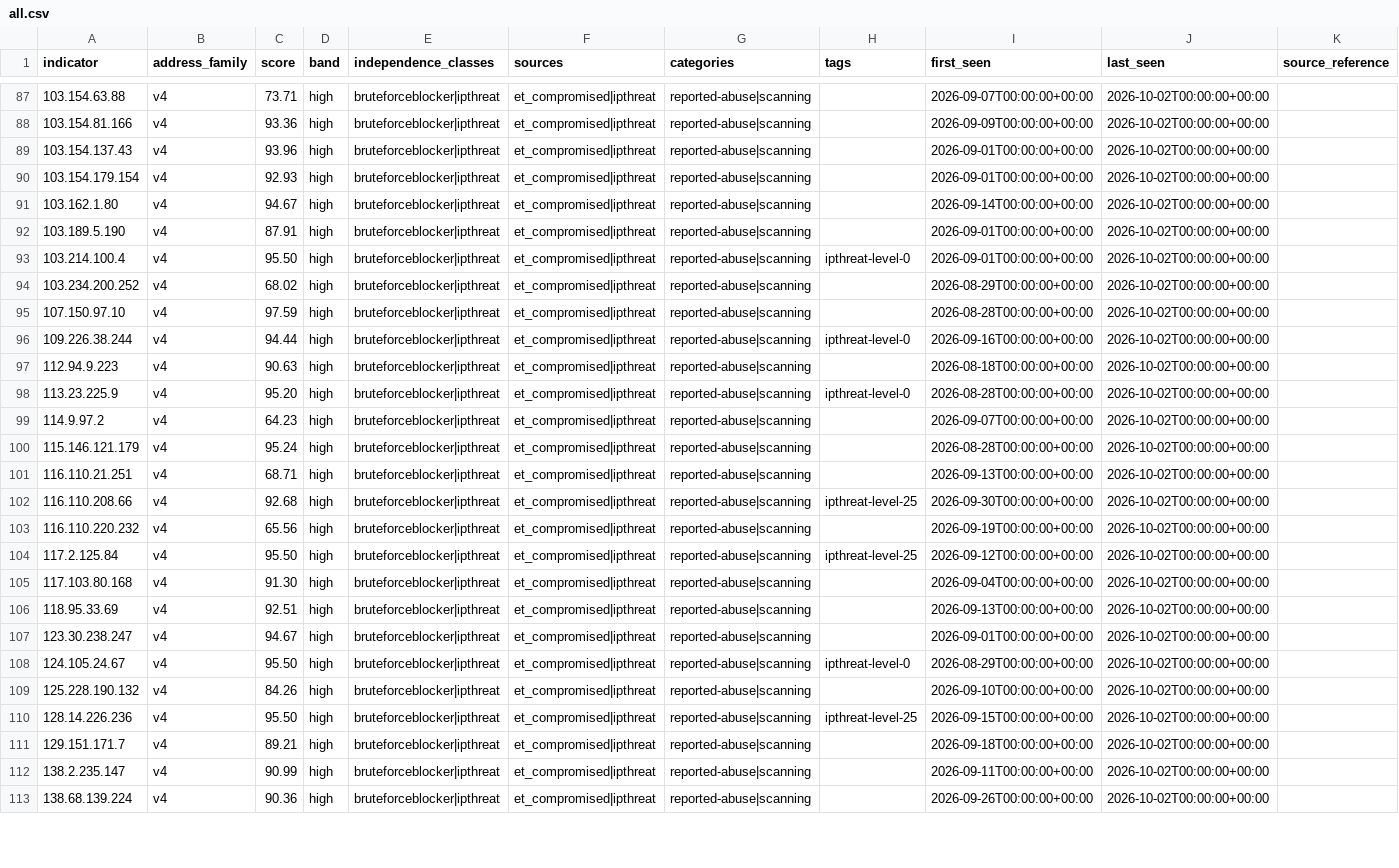
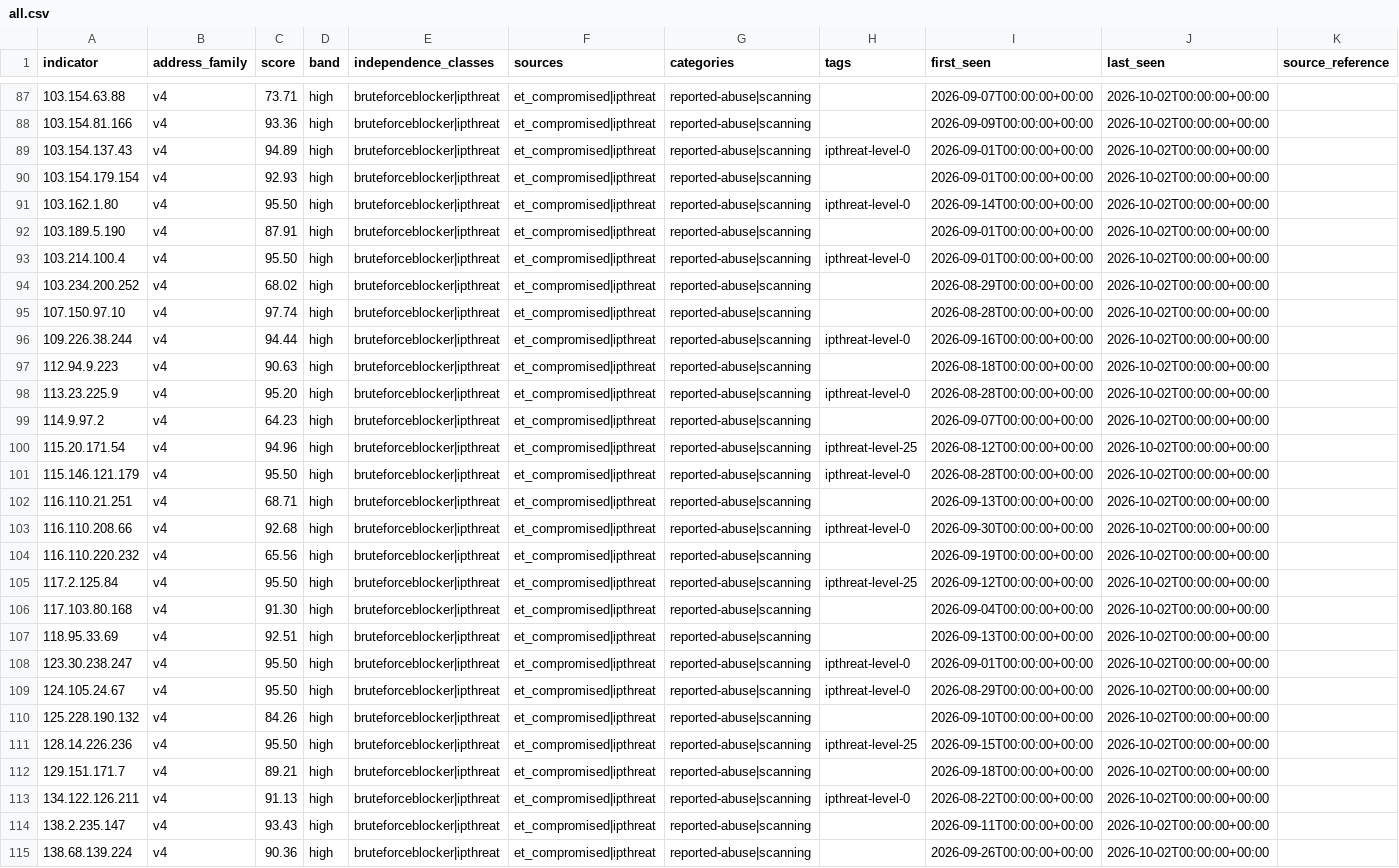
Before and after one commit to neilweitzel/xfeeds, a CSV file: feeds/clean/all.csv, drawn as a sheet; only a part is shown, gaps mark what is left out; the diff covers the shown part only.

```diff
--- a/feeds/clean/all.csv
+++ b/feeds/clean/all.csv
@@ -88,5 +88,5 @@ indicator,address_family,score,band,independence_classes,sources,categories,tags
 103.154.81.166,v4,93.36,high,bruteforceblocker|ipthreat,et_compromised|ipthreat,reported-abuse|scanning,,2026-09-09T00:00:00+00:00,2026-10-02T00:00:00+00:00,
-103.154.137.43,v4,93.96,high,bruteforceblocker|ipthreat,et_compromised|ipthreat,reported-abuse|scanning,,2026-09-01T00:00:00+00:00,2026-10-02T00:00:00+00:00,
+103.154.137.43,v4,94.89,high,bruteforceblocker|ipthreat,et_compromised|ipthreat,reported-abuse|scanning,ipthreat-level-0,2026-09-01T00:00:00+00:00,2026-10-02T00:00:00+00:00,
 103.154.179.154,v4,92.93,high,bruteforceblocker|ipthreat,et_compromised|ipthreat,reported-abuse|scanning,,2026-09-01T00:00:00+00:00,2026-10-02T00:00:00+00:00,
-103.162.1.80,v4,94.67,high,bruteforceblocker|ipthreat,et_compromised|ipthreat,reported-abuse|scanning,,2026-09-14T00:00:00+00:00,2026-10-02T00:00:00+00:00,
+103.162.1.80,v4,95.50,high,bruteforceblocker|ipthreat,et_compromised|ipthreat,reported-abuse|scanning,ipthreat-level-0,2026-09-14T00:00:00+00:00,2026-10-02T00:00:00+00:00,
 103.189.5.190,v4,87.91,high,bruteforceblocker|ipthreat,et_compromised|ipthreat,reported-abuse|scanning,,2026-09-01T00:00:00+00:00,2026-10-02T00:00:00+00:00,
@@ -94,3 +94,3 @@ indicator,address_family,score,band,independence_classes,sources,categories,tags
 103.234.200.252,v4,68.02,high,bruteforceblocker|ipthreat,et_compromised|ipthreat,reported-abuse|scanning,,2026-08-29T00:00:00+00:00,2026-10-02T00:00:00+00:00,
-107.150.97.10,v4,97.59,high,bruteforceblocker|ipthreat,et_compromised|ipthreat,reported-abuse|scanning,,2026-08-28T00:00:00+00:00,2026-10-02T00:00:00+00:00,
+107.150.97.10,v4,97.74,high,bruteforceblocker|ipthreat,et_compromised|ipthreat,reported-abuse|scanning,,2026-08-28T00:00:00+00:00,2026-10-02T00:00:00+00:00,
 109.226.38.244,v4,94.44,high,bruteforceblocker|ipthreat,et_compromised|ipthreat,reported-abuse|scanning,ipthreat-level-0,2026-09-16T00:00:00+00:00,2026-10-02T00:00:00+00:00,
@@ -99,5 +99,6 @@ indicator,address_family,score,band,independence_classes,sources,categories,tags
 114.9.97.2,v4,64.23,high,bruteforceblocker|ipthreat,et_compromised|ipthreat,reported-abuse|scanning,,2026-09-07T00:00:00+00:00,2026-10-02T00:00:00+00:00,
-115.146.121.179,v4,95.24,high,bruteforceblocker|ipthreat,et_compromised|ipthreat,reported-abuse|scanning,,2026-08-28T00:00:00+00:00,2026-10-02T00:00:00+00:00,
+115.20.171.54,v4,94.96,high,bruteforceblocker|ipthreat,et_compromised|ipthreat,reported-abuse|scanning,ipthreat-level-25,2026-08-12T00:00:00+00:00,2026-10-02T00:00:00+00:00,
+115.146.121.179,v4,95.50,high,bruteforceblocker|ipthreat,et_compromised|ipthreat,reported-abuse|scanning,ipthreat-level-0,2026-08-28T00:00:00+00:00,2026-10-02T00:00:00+00:00,
 116.110.21.251,v4,68.71,high,bruteforceblocker|ipthreat,et_compromised|ipthreat,reported-abuse|scanning,,2026-09-13T00:00:00+00:00,2026-10-02T00:00:00+00:00,
-116.110.208.66,v4,92.68,high,bruteforceblocker|ipthreat,et_compromised|ipthreat,reported-abuse|scanning,ipthreat-level-25,2026-09-30T00:00:00+00:00,2026-10-02T00:00:00+00:00,
+116.110.208.66,v4,92.68,high,bruteforceblocker|ipthreat,et_compromised|ipthreat,reported-abuse|scanning,ipthreat-level-0,2026-09-30T00:00:00+00:00,2026-10-02T00:00:00+00:00,
 116.110.220.232,v4,65.56,high,bruteforceblocker|ipthreat,et_compromised|ipthreat,reported-abuse|scanning,,2026-09-19T00:00:00+00:00,2026-10-02T00:00:00+00:00,
@@ -106,3 +107,3 @@ indicator,address_family,score,band,independence_classes,sources,categories,tags
 118.95.33.69,v4,92.51,high,bruteforceblocker|ipthreat,et_compromised|ipthreat,reported-abuse|scanning,,2026-09-13T00:00:00+00:00,2026-10-02T00:00:00+00:00,
-123.30.238.247,v4,94.67,high,bruteforceblocker|ipthreat,et_compromised|ipthreat,reported-abuse|scanning,,2026-09-01T00:00:00+00:00,2026-10-02T00:00:00+00:00,
+123.30.238.247,v4,95.50,high,bruteforceblocker|ipthreat,et_compromised|ipthreat,reported-abuse|scanning,ipthreat-level-0,2026-09-01T00:00:00+00:00,2026-10-02T00:00:00+00:00,
 124.105.24.67,v4,95.50,high,bruteforceblocker|ipthreat,et_compromised|ipthreat,reported-abuse|scanning,ipthreat-level-0,2026-08-29T00:00:00+00:00,2026-10-02T00:00:00+00:00,
@@ -111,3 +112,4 @@ indicator,address_family,score,band,independence_classes,sources,categories,tags
 129.151.171.7,v4,89.21,high,bruteforceblocker|ipthreat,et_compromised|ipthreat,reported-abuse|scanning,,2026-09-18T00:00:00+00:00,2026-10-02T00:00:00+00:00,
-138.2.235.147,v4,90.99,high,bruteforceblocker|ipthreat,et_compromised|ipthreat,reported-abuse|scanning,,2026-09-11T00:00:00+00:00,2026-10-02T00:00:00+00:00,
+134.122.126.211,v4,91.13,high,bruteforceblocker|ipthreat,et_compromised|ipthreat,reported-abuse|scanning,ipthreat-level-0,2026-08-22T00:00:00+00:00,2026-10-02T00:00:00+00:00,
+138.2.235.147,v4,93.43,high,bruteforceblocker|ipthreat,et_compromised|ipthreat,reported-abuse|scanning,,2026-09-11T00:00:00+00:00,2026-10-02T00:00:00+00:00,
 138.68.139.224,v4,90.36,high,bruteforceblocker|ipthreat,et_compromised|ipthreat,reported-abuse|scanning,,2026-09-26T00:00:00+00:00,2026-10-02T00:00:00+00:00,
```
Also changed, not shown: 1 removed row and 40 edited cells elsewhere in this file, 52 other files.
